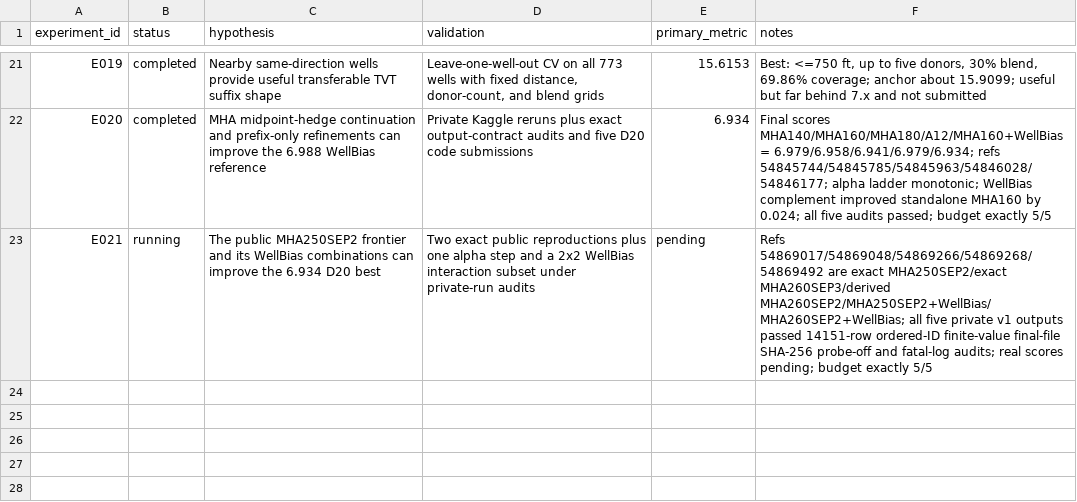
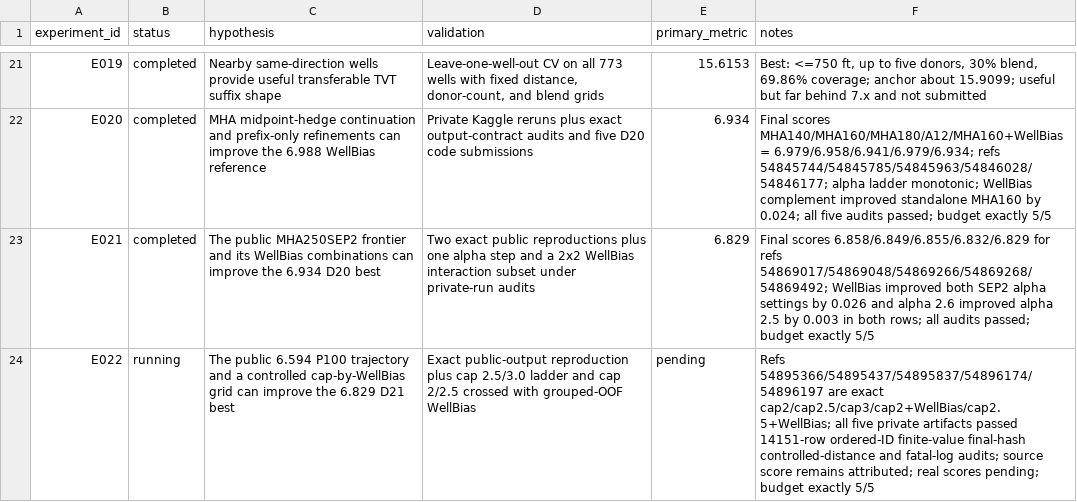
Before and after one commit to whzy3185/kaggleROG, a CSV file: experiments/EXPERIMENT_LOG.csv, drawn as a sheet; only a part is shown, gaps mark what is left out.

Commit message:
Complete audited D22 budget and publish runner-up Code

```diff
--- a/experiments/EXPERIMENT_LOG.csv
+++ b/experiments/EXPERIMENT_LOG.csv
@@ -22,2 +22,3 @@ E019,completed,"Nearby same-direction wells provide useful transferable TVT suff
 E020,completed,"MHA midpoint-hedge continuation and prefix-only refinements can improve the 6.988 WellBias reference","Private Kaggle reruns plus exact output-contract audits and five D20 code submissions",6.934,"Final scores MHA140/MHA160/MHA180/A12/MHA160+WellBias = 6.979/6.958/6.941/6.979/6.934; refs 54845744/54845785/54845963/54846028/54846177; alpha ladder monotonic; WellBias complement improved standalone MHA160 by 0.024; all five audits passed; budget exactly 5/5"
-E021,running,"The public MHA250SEP2 frontier and its WellBias combinations can improve the 6.934 D20 best","Two exact public reproductions plus one alpha step and a 2x2 WellBias interaction subset under private-run audits",pending,"Refs 54869017/54869048/54869266/54869268/54869492 are exact MHA250SEP2/exact MHA260SEP3/derived MHA260SEP2/MHA250SEP2+WellBias/MHA260SEP2+WellBias; all five private v1 outputs passed 14151-row ordered-ID finite-value final-file SHA-256 probe-off and fatal-log audits; real scores pending; budget exactly 5/5"
+E021,completed,"The public MHA250SEP2 frontier and its WellBias combinations can improve the 6.934 D20 best","Two exact public reproductions plus one alpha step and a 2x2 WellBias interaction subset under private-run audits",6.829,"Final scores 6.858/6.849/6.855/6.832/6.829 for refs 54869017/54869048/54869266/54869268/54869492; WellBias improved both SEP2 alpha settings by 0.026 and alpha 2.6 improved alpha 2.5 by 0.003 in both rows; all audits passed; budget exactly 5/5"
+E022,running,"The public 6.594 P100 trajectory and a controlled cap-by-WellBias grid can improve the 6.829 D21 best","Exact public-output reproduction plus cap 2.5/3.0 ladder and cap 2/2.5 crossed with grouped-OOF WellBias",pending,"Refs 54895366/54895437/54895837/54896174/54896197 are exact cap2/cap2.5/cap3/cap2+WellBias/cap2.5+WellBias; all five private artifacts passed 14151-row ordered-ID finite-value final-hash controlled-distance and fatal-log audits; source score remains attributed; real scores pending; budget exactly 5/5"
```
Also changed, not shown: 7 other files.
